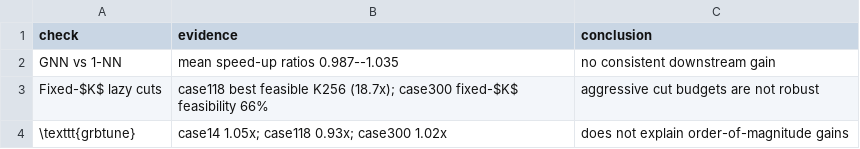
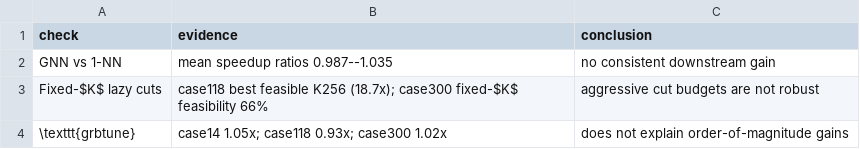
Before and after one commit to nemakgregor/SCUCa, a CSV file: paper/tables/ablation_sanity_summary.csv, drawn as a sheet.

Commit message:
Refactor response to reviewers and update tables for clarity and consistency
- Revised the response to reviewers to clarify methodology and findings.
- Updated the abstract to specify speedup metrics accurately.
- Enhanced descriptions of constraint reduction methodologies and results.
- Added statistical significance measures and clarified limitations regarding cross-validation and seed sensitivity.
- Improved formatting and consistency in tables, including speedup metrics and Gurobi tuning results.
- Corrected typos and ensured consistent use of terminology across the manuscript.
- Released detailed CSV summaries as paper artifacts for transparency.

```diff
--- a/paper/tables/ablation_sanity_summary.csv
+++ b/paper/tables/ablation_sanity_summary.csv
@@ -1,3 +1,3 @@
 check,evidence,conclusion
-GNN vs 1-NN,mean speed-up ratios 0.987--1.035,no consistent downstream gain
+GNN vs 1-NN,mean speedup ratios 0.987--1.035,no consistent downstream gain
 Fixed-$K$ lazy cuts,case118 best feasible K256 (18.7x); case300 fixed-$K$ feasibility 66%,aggressive cut budgets are not robust
```
Also changed, not shown: 12 other files.
